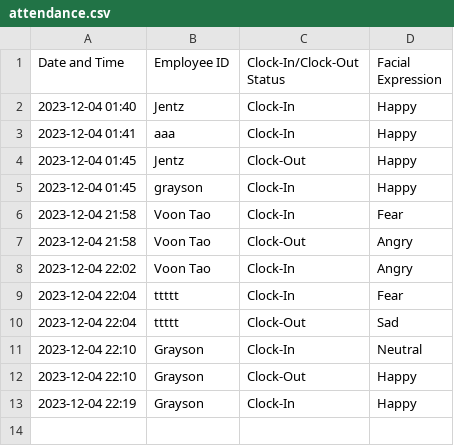
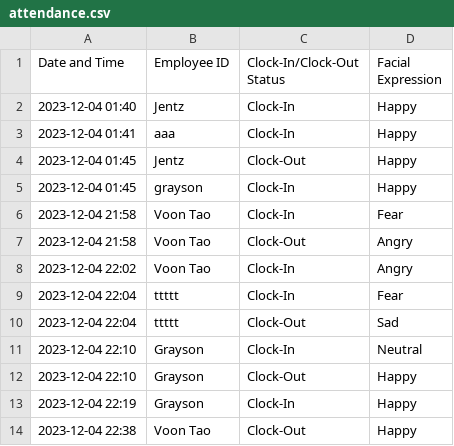
Before and after one commit to tanvoontao/FaceRecognitionAttendanceSystemWithLivenessDetection, a CSV file: attendance.csv, drawn as a sheet.

```diff
--- a/attendance.csv
+++ b/attendance.csv
@@ -13 +13,2 @@ Date and Time,Employee ID,Clock-In/Clock-Out Status,Facial Expression
 2023-12-04 22:19,Grayson,Clock-In,Happy
+2023-12-04 22:38,Voon Tao,Clock-Out,Happy
```
Also changed, not shown: 2 other files.
